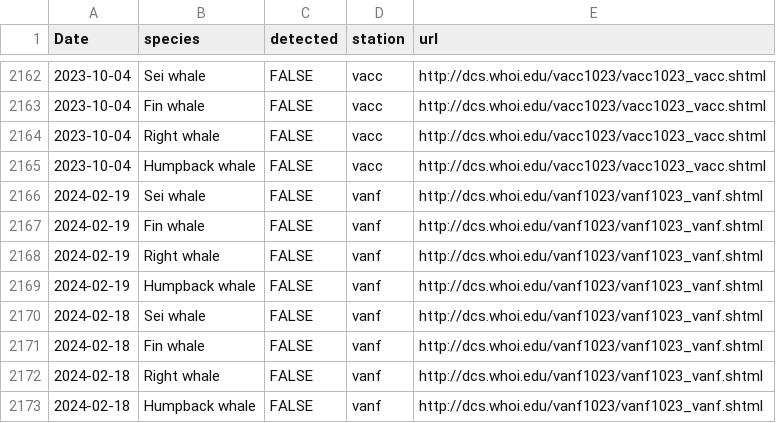
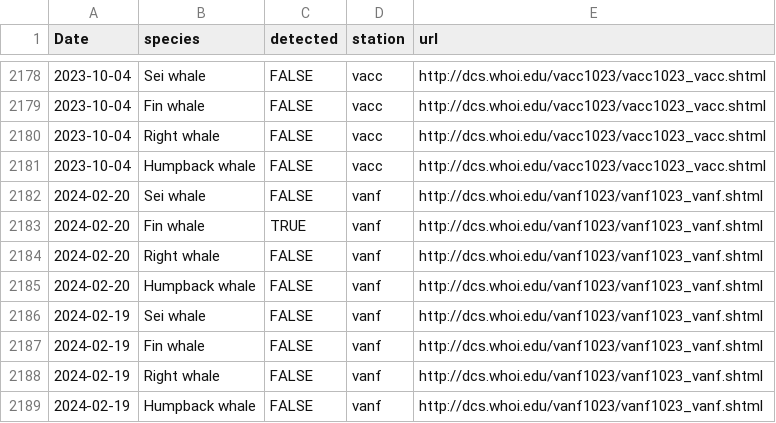
Before and after one commit to Tail-Winds/rtwb-flyway, a CSV file: rtwb_detections.csv, drawn as a sheet; only a part is shown, gaps mark what is left out; the shorter side is filled out with more unchanged rows; the diff covers the shown part only.

```diff
--- a/rtwb_detections.csv
+++ b/rtwb_detections.csv
@@ -2165,2 +2181,6 @@
 2023-10-04,"Humpback whale",FALSE,"vacc","http://dcs.whoi.edu/vacc1023/vacc1023_vacc.shtml"
+2024-02-20,"Sei whale",FALSE,"vanf","http://dcs.whoi.edu/vanf1023/vanf1023_vanf.shtml"
+2024-02-20,"Fin whale",TRUE,"vanf","http://dcs.whoi.edu/vanf1023/vanf1023_vanf.shtml"
+2024-02-20,"Right whale",FALSE,"vanf","http://dcs.whoi.edu/vanf1023/vanf1023_vanf.shtml"
+2024-02-20,"Humpback whale",FALSE,"vanf","http://dcs.whoi.edu/vanf1023/vanf1023_vanf.shtml"
 2024-02-19,"Sei whale",FALSE,"vanf","http://dcs.whoi.edu/vanf1023/vanf1023_vanf.shtml"
```
Also changed, not shown: 16 added rows elsewhere in this file, 8 other files.
